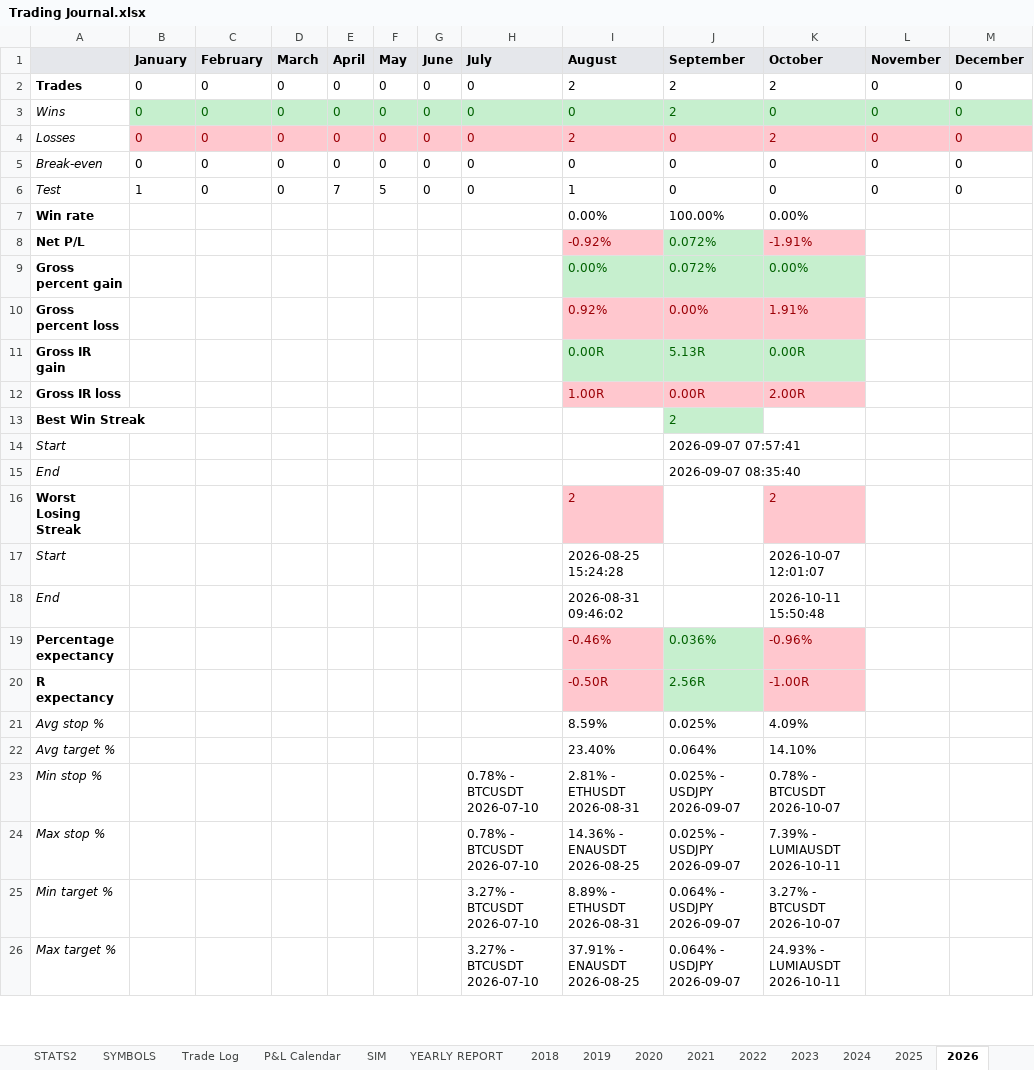
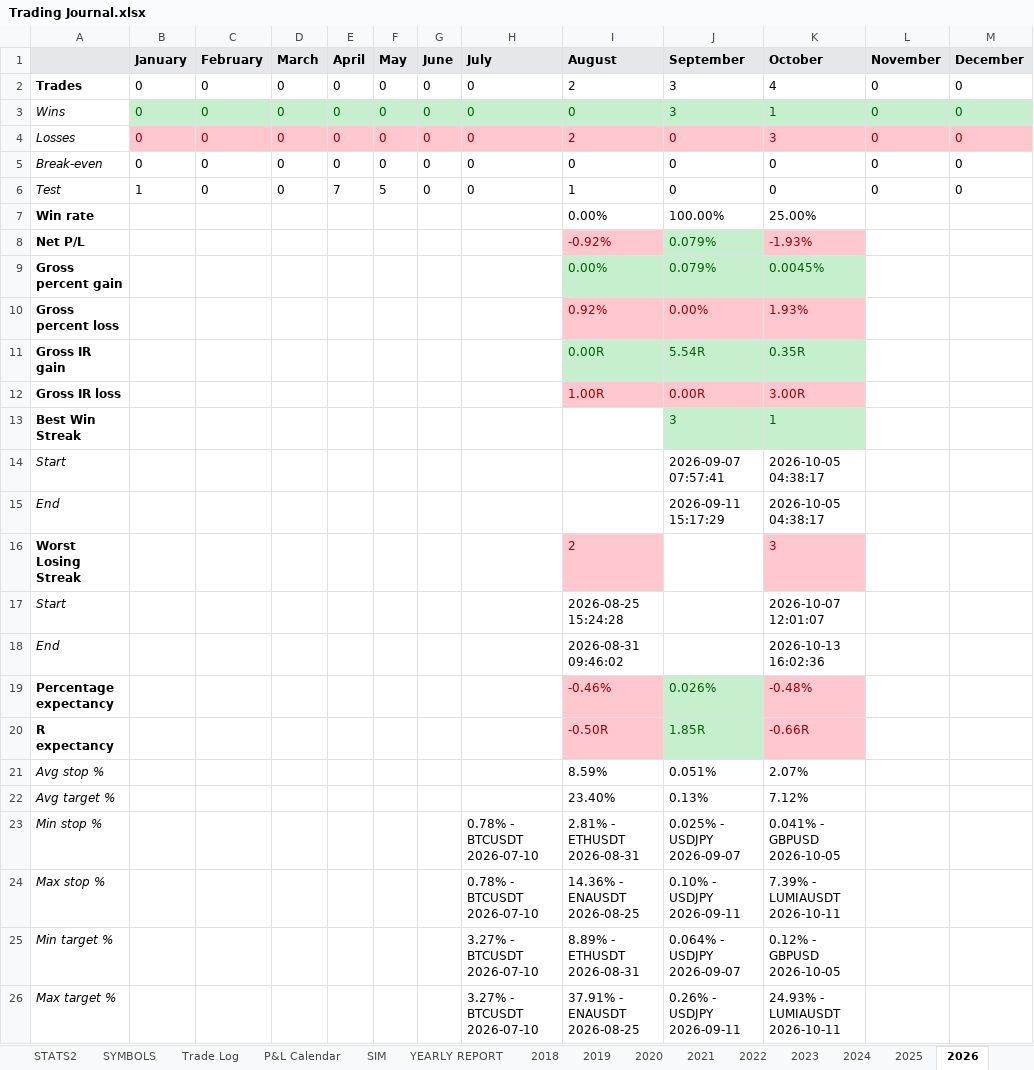
Before and after one commit to alexpsym/CODEX, an Excel workbook: journal/Trading Journal.xlsx, sheet 2026, drawn as a sheet; only a part is shown; values as stored, in another font and other column widths than the file's, no borders; the diff covers the shown part only; the diff names each change by its address in the sheet, - before the commit and + after, or states it on an @@ line.

```diff
--- a/journal/Trading Journal.xlsx (sheet 2026)
+++ b/journal/Trading Journal.xlsx (sheet 2026)
-J2:J3 (September): 2
+J2:J3 (September): 3
-K2 (October): 2
+K2 (October): 4
-K3 (October): 0
+K3 (October): 1
-K4 (October): 2
+K4 (October): 3
-K7 (October): 0.00%
+K7 (October): 25.00%
-J8:J9 (September): 0.072%
+J8:J9 (September): 0.079%
-K8 (October): -1.91%
+K8 (October): -1.93%
-K9 (October): 0.00%
+K9 (October): 0.0045%
-K10 (October): 1.91%
+K10 (October): 1.93%
-J11 (September): 5.13R
+J11 (September): 5.54R
-K11 (October): 0.00R
+K11 (October): 0.35R
-K12 (October): 2.00R
+K12 (October): 3.00R
-J13 (September): 2
+J13 (September): 3
-K13 (October): (empty)
+K13 (October): 1
-K13 fill: none
+K13 fill: #C6EFCE
-K14:K15 (October): (empty)
+K14:K15 (October): 2026-10-05 04:38:17
-J15 (September): 2026-09-07 08:35:40
+J15 (September): 2026-09-11 15:17:29
-K16 (October): 2
+K16 (October): 3
-K18 (October): 2026-10-11 15:50:48
+K18 (October): 2026-10-13 16:02:36
-J19 (September): 0.036%
+J19 (September): 0.026%
-K19 (October): -0.96%
+K19 (October): -0.48%
-J20 (September): 2.56R
+J20 (September): 1.85R
-K20 (October): -1.00R
+K20 (October): -0.66R
-J21 (September): 0.025%
+J21 (September): 0.051%
-K21 (October): 4.09%
+K21 (October): 2.07%
-J22 (September): 0.064%
+J22 (September): 0.13%
-K22 (October): 14.10%
+K22 (October): 7.12%
-K23 (October): 0.78% - BTCUSDT 2026-10-07
+K23 (October): 0.041% - GBPUSD 2026-10-05
-J24 (September): 0.025% - USDJPY 2026-09-07
+J24 (September): 0.10% - USDJPY 2026-09-11
-K25 (October): 3.27% - BTCUSDT 2026-10-07
+K25 (October): 0.12% - GBPUSD 2026-10-05
-J26 (September): 0.064% - USDJPY 2026-09-07
+J26 (September): 0.26% - USDJPY 2026-09-11
```
Also changed, not shown: 58 edited cells and cell formats elsewhere in this sheet, sheet Trade Log, sheet YEARLY REPORT, sheet STATS1, sheet SYMBOLS, sheet STATS2, sheet P&L Calendar, hidden cells, 8 other files.
